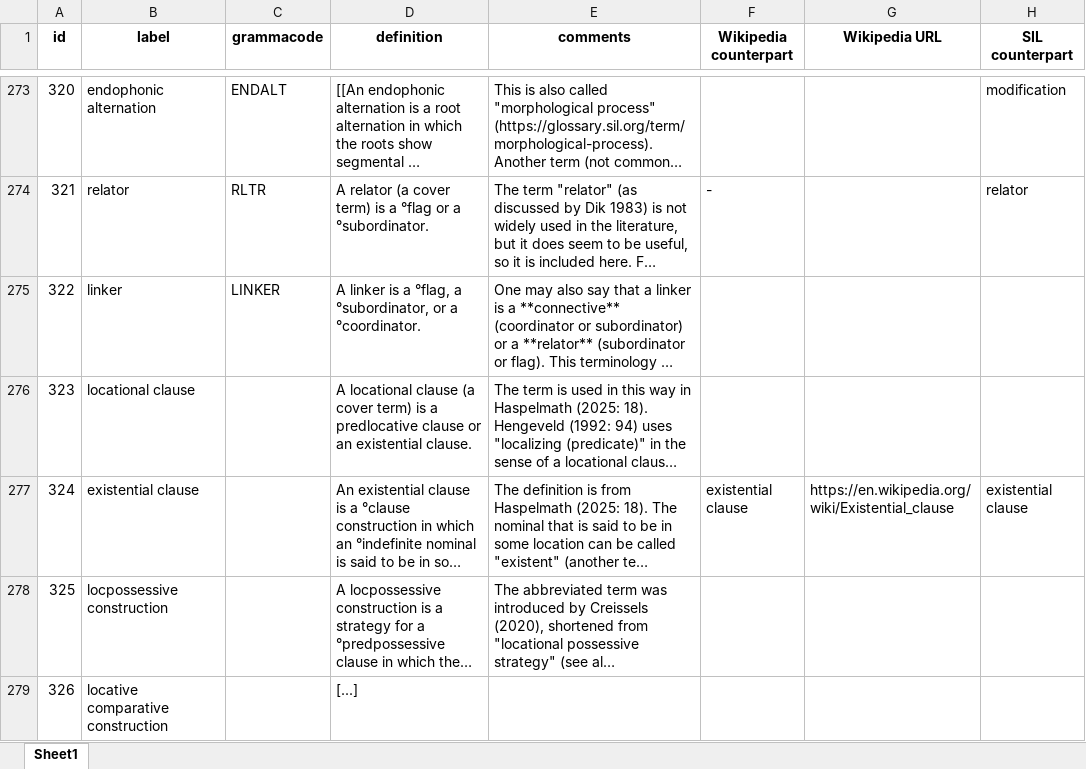
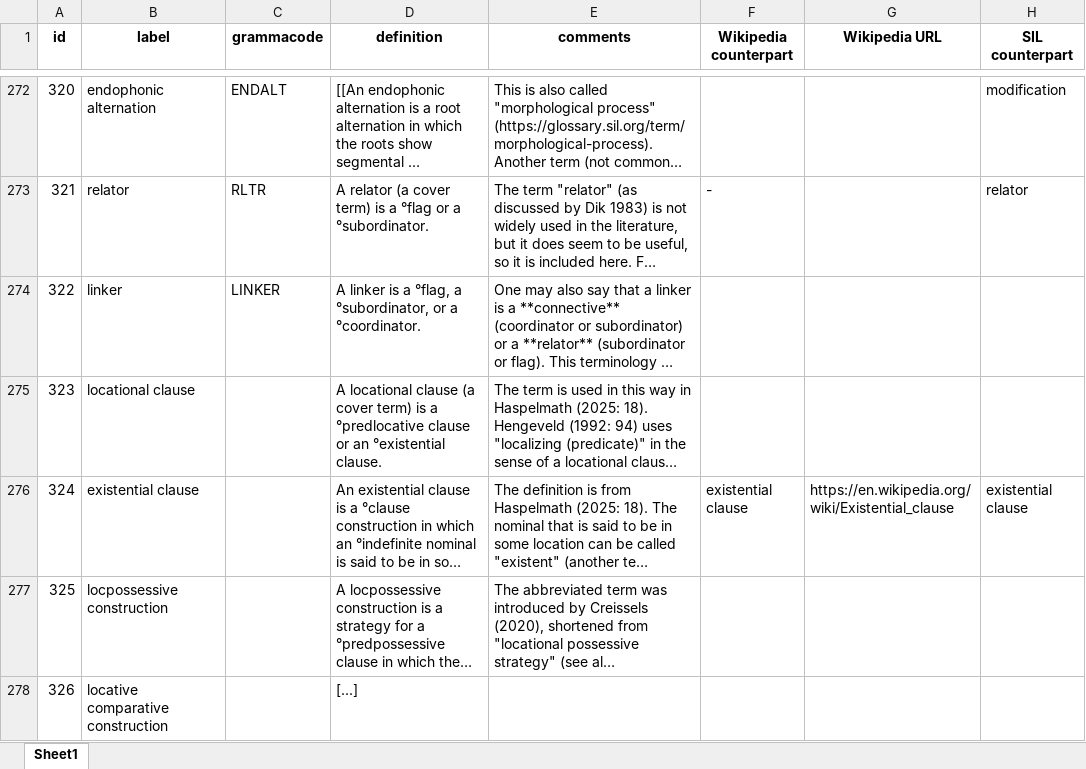
Before and after one commit to clld/grammaticon-data, an Excel workbook: raw/Concepts.xlsx, sheet Sheet1, drawn as a sheet; only a part is shown, gaps mark what is left out; long unchanged cells end in …; values as stored, in another font and other column widths than the file's, no borders; addresses are those after the commit; the diff covers the shown part only; the diff names each change by its address in the sheet, - before the commit and + after, or states it on an @@ line.

Commit message:
data update

```diff
--- a/raw/Concepts.xlsx (sheet Sheet1)
+++ b/raw/Concepts.xlsx (sheet Sheet1)
-D275 (definition): …is a predlocative clause or an existential clause.
+D275 (definition): …is a °predlocative clause or an °existential clause.
```
Also changed, not shown: 3 added rows, 1 removed row and 31 edited cells elsewhere in this sheet, raw/Concepthierarchy.xlsx, raw/Concepts_features.xlsx, 7 other files.
